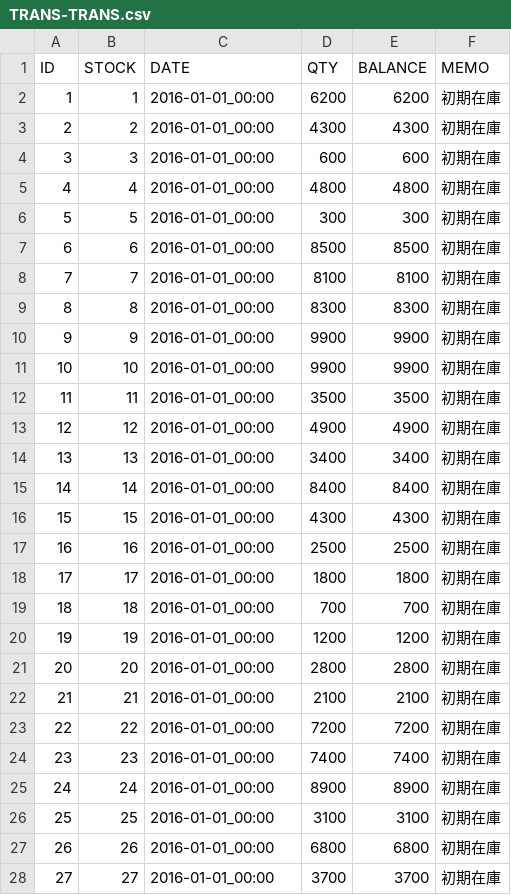
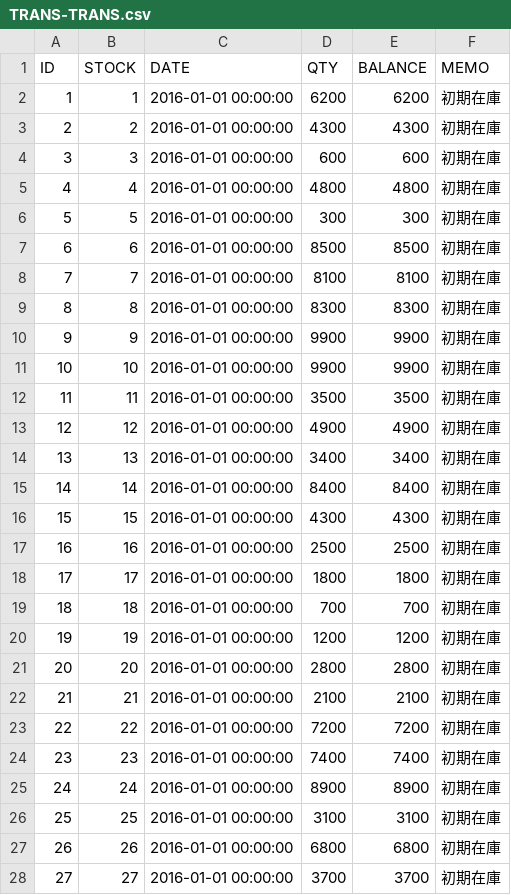
Before and after one commit to qiuzheng1002/sugartest0213, a CSV file: WebContent/data/TRANS-TRANS.csv, drawn as a sheet; only a part is shown; the diff covers the shown part only.

```diff
--- a/WebContent/data/TRANS-TRANS.csv
+++ b/WebContent/data/TRANS-TRANS.csv
@@ -1,28 +1,28 @@
 ID,STOCK,DATE,QTY,BALANCE,MEMO
-1,1,2016-01-01_00:00,6200,6200,初期在庫
-2,2,2016-01-01_00:00,4300,4300,初期在庫
-3,3,2016-01-01_00:00,600,600,初期在庫
-4,4,2016-01-01_00:00,4800,4800,初期在庫
-5,5,2016-01-01_00:00,300,300,初期在庫
-6,6,2016-01-01_00:00,8500,8500,初期在庫
-7,7,2016-01-01_00:00,8100,8100,初期在庫
-8,8,2016-01-01_00:00,8300,8300,初期在庫
-9,9,2016-01-01_00:00,9900,9900,初期在庫
-10,10,2016-01-01_00:00,9900,9900,初期在庫
-11,11,2016-01-01_00:00,3500,3500,初期在庫
-12,12,2016-01-01_00:00,4900,4900,初期在庫
-13,13,2016-01-01_00:00,3400,3400,初期在庫
-14,14,2016-01-01_00:00,8400,8400,初期在庫
-15,15,2016-01-01_00:00,4300,4300,初期在庫
-16,16,2016-01-01_00:00,2500,2500,初期在庫
-17,17,2016-01-01_00:00,1800,1800,初期在庫
-18,18,2016-01-01_00:00,700,700,初期在庫
-19,19,2016-01-01_00:00,1200,1200,初期在庫
-20,20,2016-01-01_00:00,2800,2800,初期在庫
-21,21,2016-01-01_00:00,2100,2100,初期在庫
-22,22,2016-01-01_00:00,7200,7200,初期在庫
-23,23,2016-01-01_00:00,7400,7400,初期在庫
-24,24,2016-01-01_00:00,8900,8900,初期在庫
-25,25,2016-01-01_00:00,3100,3100,初期在庫
-26,26,2016-01-01_00:00,6800,6800,初期在庫
-27,27,2016-01-01_00:00,3700,3700,初期在庫
+1,1,2016-01-01 00:00:00,6200,6200,初期在庫
+2,2,2016-01-01 00:00:00,4300,4300,初期在庫
+3,3,2016-01-01 00:00:00,600,600,初期在庫
+4,4,2016-01-01 00:00:00,4800,4800,初期在庫
+5,5,2016-01-01 00:00:00,300,300,初期在庫
+6,6,2016-01-01 00:00:00,8500,8500,初期在庫
+7,7,2016-01-01 00:00:00,8100,8100,初期在庫
+8,8,2016-01-01 00:00:00,8300,8300,初期在庫
+9,9,2016-01-01 00:00:00,9900,9900,初期在庫
+10,10,2016-01-01 00:00:00,9900,9900,初期在庫
+11,11,2016-01-01 00:00:00,3500,3500,初期在庫
+12,12,2016-01-01 00:00:00,4900,4900,初期在庫
+13,13,2016-01-01 00:00:00,3400,3400,初期在庫
+14,14,2016-01-01 00:00:00,8400,8400,初期在庫
+15,15,2016-01-01 00:00:00,4300,4300,初期在庫
+16,16,2016-01-01 00:00:00,2500,2500,初期在庫
+17,17,2016-01-01 00:00:00,1800,1800,初期在庫
+18,18,2016-01-01 00:00:00,700,700,初期在庫
+19,19,2016-01-01 00:00:00,1200,1200,初期在庫
+20,20,2016-01-01 00:00:00,2800,2800,初期在庫
+21,21,2016-01-01 00:00:00,2100,2100,初期在庫
+22,22,2016-01-01 00:00:00,7200,7200,初期在庫
+23,23,2016-01-01 00:00:00,7400,7400,初期在庫
+24,24,2016-01-01 00:00:00,8900,8900,初期在庫
+25,25,2016-01-01 00:00:00,3100,3100,初期在庫
+26,26,2016-01-01 00:00:00,6800,6800,初期在庫
+27,27,2016-01-01 00:00:00,3700,3700,初期在庫
```
Also changed, not shown: 21 edited cells elsewhere in this file, 3 other files.
